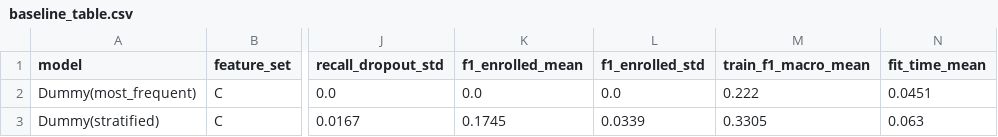
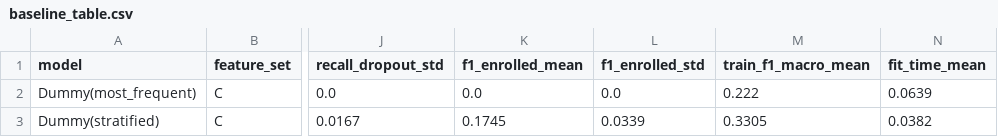
Before and after one commit to DangHau19/MLGroup, a CSV file: DoAn_MayHoc/Nhom01-student-dropout/reports/baseline_table.csv, drawn as a sheet; only a part is shown, gaps mark what is left out; the diff names each change by its address in the sheet, - before the commit and + after, or states it on an @@ line.

```diff
--- a/DoAn_MayHoc/Nhom01-student-dropout/reports/baseline_table.csv
+++ b/DoAn_MayHoc/Nhom01-student-dropout/reports/baseline_table.csv
-N2 (fit_time_mean): 0.0451
+N2 (fit_time_mean): 0.0639
-N3 (fit_time_mean): 0.063
+N3 (fit_time_mean): 0.0382
```
Also changed, not shown: DoAn_MayHoc/Nhom01-student-dropout/reports/feature_selection_ranking.csv, DoAn_MayHoc/Nhom01-student-dropout/reports/features_ablation.csv, 26 other files.
